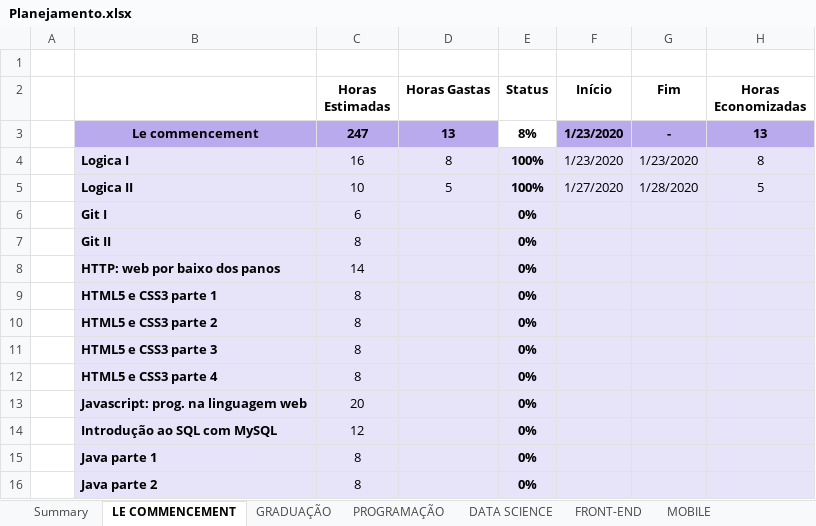
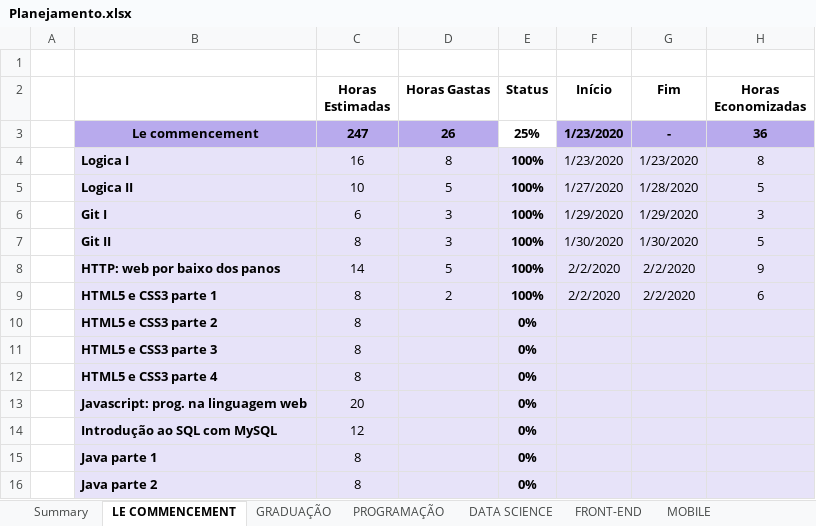
Before and after one commit to GFGandorphi/alura, an Excel workbook: Planejamento.xlsx, sheet LE COMMENCEMENT, drawn as a sheet; only a part is shown; values as stored, in another font and other column widths than the file's, no borders; conditional formats not drawn; the diff names each change by its address in the sheet, - before the commit and + after, or states it on an @@ line.

```diff
--- a/Planejamento.xlsx (sheet LE COMMENCEMENT)
+++ b/Planejamento.xlsx (sheet LE COMMENCEMENT)
-D3 (Horas Gastas): 13
+D3 (Horas Gastas): 26
-E3 (Status): 8%
+E3 (Status): 25%
-H3 (Horas Economizadas): 13
+H3 (Horas Economizadas): 36
-D6:D7 (Horas Gastas): (empty)
+D6:D7 (Horas Gastas): 3
-E6:E9 (Status): 0%
+E6:E9 (Status): 100%
-F6 (Início): (empty)
+F6 (Início): 1/29/2020
-G6 (Fim): (empty)
+G6 (Fim): 1/29/2020
-H6 (Horas Economizadas): (empty)
+H6 (Horas Economizadas): 3
-F7 (Início): (empty)
+F7 (Início): 1/30/2020
-G7 (Fim): (empty)
+G7 (Fim): 1/30/2020
-H7 (Horas Economizadas): (empty)
+H7 (Horas Economizadas): 5
-D8 (Horas Gastas): (empty)
+D8 (Horas Gastas): 5
-F8:F9 (Início): (empty)
+F8:F9 (Início): 2/2/2020
-G8:G9 (Fim): (empty)
+G8:G9 (Fim): 2/2/2020
-H8 (Horas Economizadas): (empty)
+H8 (Horas Economizadas): 9
-D9 (Horas Gastas): (empty)
+D9 (Horas Gastas): 2
-H9 (Horas Economizadas): (empty)
+H9 (Horas Economizadas): 6
```
Also changed, not shown: sheet FRONT-END, sheet INFRAESTRUTURA, sheet PROGRAMAÇÃO, sheet Summary.
